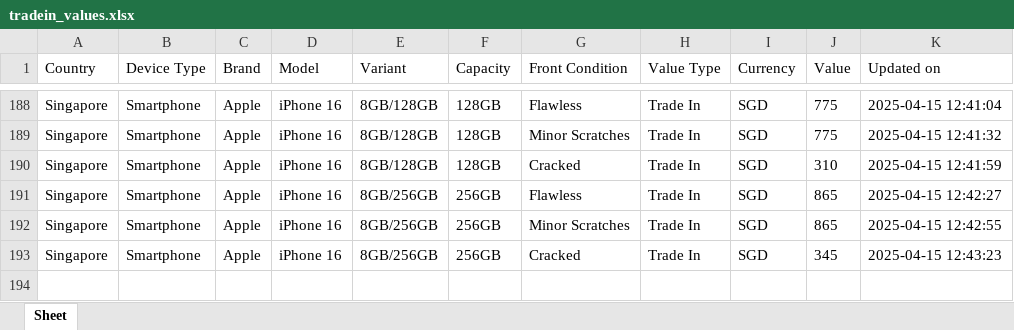
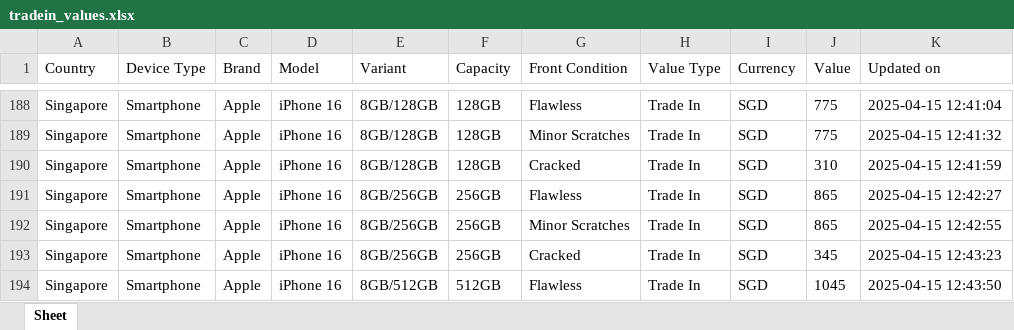
Before and after one commit to Ashutoshmitra/TradeBot, an Excel workbook: tradein_values.xlsx, sheet Sheet, drawn as a sheet; only a part is shown, gaps mark what is left out; values as stored, in another font and other column widths than the file's, no borders; the diff names each change by its address in the sheet, - before the commit and + after, or states it on an @@ line.

```diff
--- a/tradein_values.xlsx (sheet Sheet)
+++ b/tradein_values.xlsx (sheet Sheet)
+row 194: Singapore | Smartphone | Apple | iPhone 16 | 8GB/512GB | 512GB | Flawless | Trade In | SGD | 1045 | 2025-04-15 12:43:50
```
